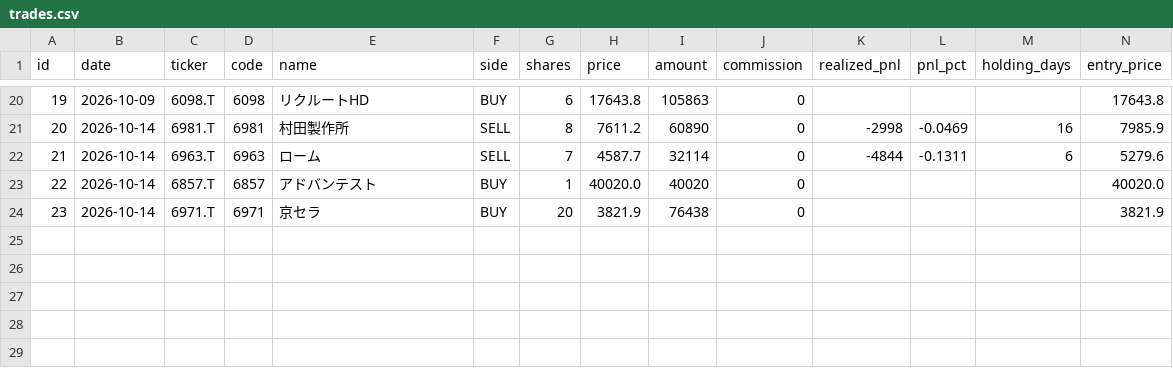
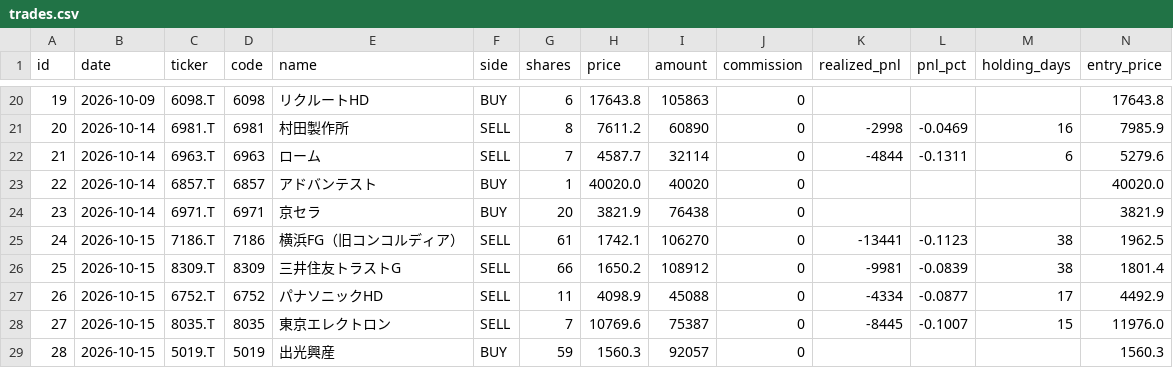
Before and after one commit to antares1024dw-creator/kabu-paper-trading, a CSV file: data/trades.csv, drawn as a sheet; only a part is shown, gaps mark what is left out; rows hold the shown columns only; the diff names each change by its address in the sheet, - before the commit and + after, or states it on an @@ line.

```diff
--- a/data/trades.csv
+++ b/data/trades.csv
+row 25: 24 | 2026-10-15 | 7186.T | 7186 | 横浜FG（旧コンコルディア） | SELL | 61 | 1742.1 | 106270 | 0 | -13441 | -0.1123 | 38 | 1962.5
+row 26: 25 | 2026-10-15 | 8309.T | 8309 | 三井住友トラストG | SELL | 66 | 1650.2 | 108912 | 0 | -9981 | -0.0839 | 38 | 1801.4
+row 27: 26 | 2026-10-15 | 6752.T | 6752 | パナソニックHD | SELL | 11 | 4098.9 | 45088 | 0 | -4334 | -0.0877 | 17 | 4492.9
+row 28: 27 | 2026-10-15 | 8035.T | 8035 | 東京エレクトロン | SELL | 7 | 10769.6 | 75387 | 0 | -8445 | -0.1007 | 15 | 11976.0
+row 29: 28 | 2026-10-15 | 5019.T | 5019 | 出光興産 | BUY | 59 | 1560.3 | 92057 | 0 |  |  |  | 1560.3
```
Also changed, not shown: data/nav.csv, 4 other files.
